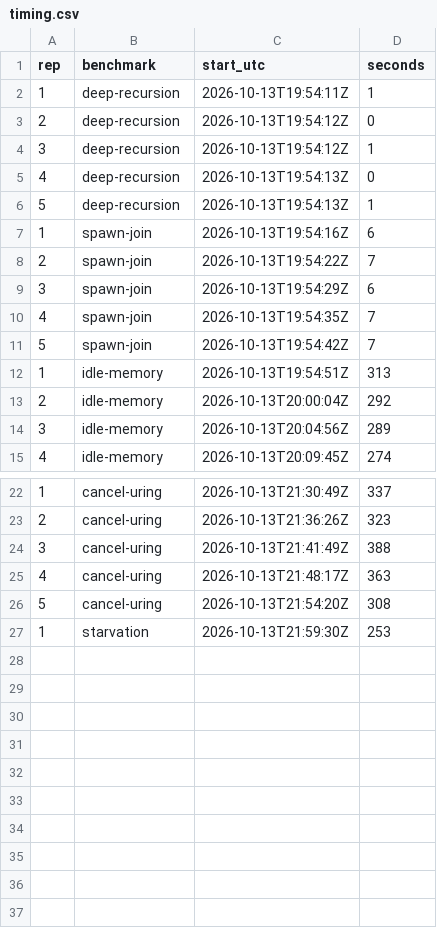
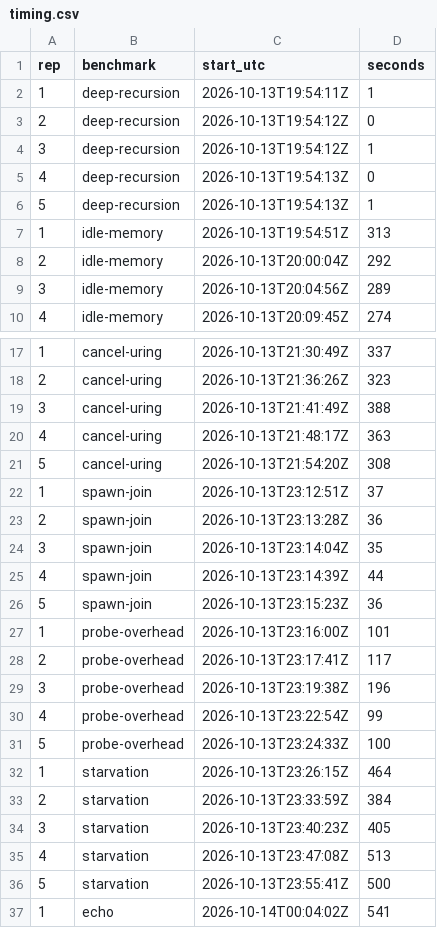
Before and after one commit to softgitron/sisu, a CSV file: taskbench/results/vm/2026-10-13-phase1/timing.csv, drawn as a sheet; only a part is shown, gaps mark what is left out.

```diff
--- a/taskbench/results/vm/2026-10-13-phase1/timing.csv
+++ b/taskbench/results/vm/2026-10-13-phase1/timing.csv
@@ -6,7 +6,2 @@ rep,benchmark,start_utc,seconds
 5,deep-recursion,2026-10-13T19:54:13Z,1
-1,spawn-join,2026-10-13T19:54:16Z,6
-2,spawn-join,2026-10-13T19:54:22Z,7
-3,spawn-join,2026-10-13T19:54:29Z,6
-4,spawn-join,2026-10-13T19:54:35Z,7
-5,spawn-join,2026-10-13T19:54:42Z,7
 1,idle-memory,2026-10-13T19:54:51Z,313
@@ -26,2 +21,17 @@ rep,benchmark,start_utc,seconds
 5,cancel-uring,2026-10-13T21:54:20Z,308
-1,starvation,2026-10-13T21:59:30Z,253
+1,spawn-join,2026-10-13T23:12:51Z,37
+2,spawn-join,2026-10-13T23:13:28Z,36
+3,spawn-join,2026-10-13T23:14:04Z,35
+4,spawn-join,2026-10-13T23:14:39Z,44
+5,spawn-join,2026-10-13T23:15:23Z,36
+1,probe-overhead,2026-10-13T23:16:00Z,101
+2,probe-overhead,2026-10-13T23:17:41Z,117
+3,probe-overhead,2026-10-13T23:19:38Z,196
+4,probe-overhead,2026-10-13T23:22:54Z,99
+5,probe-overhead,2026-10-13T23:24:33Z,100
+1,starvation,2026-10-13T23:26:15Z,464
+2,starvation,2026-10-13T23:33:59Z,384
+3,starvation,2026-10-13T23:40:23Z,405
+4,starvation,2026-10-13T23:47:08Z,513
+5,starvation,2026-10-13T23:55:41Z,500
+1,echo,2026-10-14T00:04:02Z,541
```
Also changed, not shown: taskbench/results/vm/2026-10-13-phase1/spawn-join.csv, 25 other files.
